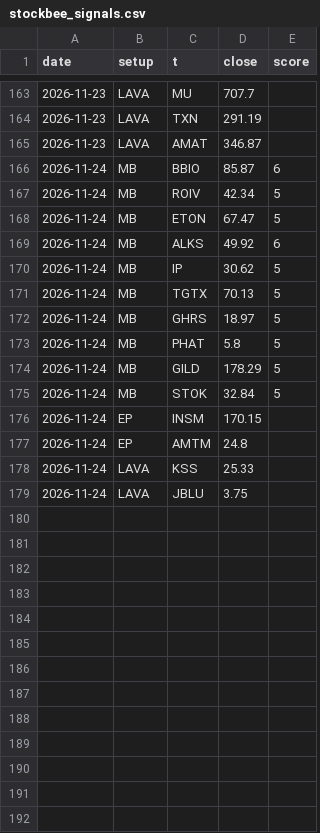
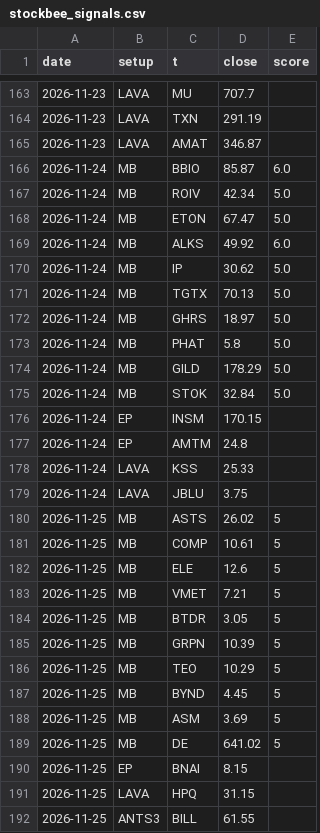
Before and after one commit to dincerorc-rgb/OptScan-1, a CSV file: state/stockbee_signals.csv, drawn as a sheet; only a part is shown, gaps mark what is left out.

Commit message:
stockbee state 2026-11-26 [skip ci]

```diff
--- a/state/stockbee_signals.csv
+++ b/state/stockbee_signals.csv
@@ -165,12 +165,12 @@ date,setup,t,close,score
 2026-11-23,LAVA,AMAT,346.87,
-2026-11-24,MB,BBIO,85.87,6
-2026-11-24,MB,ROIV,42.34,5
-2026-11-24,MB,ETON,67.47,5
-2026-11-24,MB,ALKS,49.92,6
-2026-11-24,MB,IP,30.62,5
-2026-11-24,MB,TGTX,70.13,5
-2026-11-24,MB,GHRS,18.97,5
-2026-11-24,MB,PHAT,5.8,5
-2026-11-24,MB,GILD,178.29,5
-2026-11-24,MB,STOK,32.84,5
+2026-11-24,MB,BBIO,85.87,6.0
+2026-11-24,MB,ROIV,42.34,5.0
+2026-11-24,MB,ETON,67.47,5.0
+2026-11-24,MB,ALKS,49.92,6.0
+2026-11-24,MB,IP,30.62,5.0
+2026-11-24,MB,TGTX,70.13,5.0
+2026-11-24,MB,GHRS,18.97,5.0
+2026-11-24,MB,PHAT,5.8,5.0
+2026-11-24,MB,GILD,178.29,5.0
+2026-11-24,MB,STOK,32.84,5.0
 2026-11-24,EP,INSM,170.15,
@@ -179 +179,14 @@ date,setup,t,close,score
 2026-11-24,LAVA,JBLU,3.75,
+2026-11-25,MB,ASTS,26.02,5
+2026-11-25,MB,COMP,10.61,5
+2026-11-25,MB,ELE,12.6,5
+2026-11-25,MB,VMET,7.21,5
+2026-11-25,MB,BTDR,3.05,5
+2026-11-25,MB,GRPN,10.39,5
+2026-11-25,MB,TEO,10.29,5
+2026-11-25,MB,BYND,4.45,5
+2026-11-25,MB,ASM,3.69,5
+2026-11-25,MB,DE,641.02,5
+2026-11-25,EP,BNAI,8.15,
+2026-11-25,LAVA,HPQ,31.15,
+2026-11-25,ANTS3,BILL,61.55,
```
Also changed, not shown: state/stockbee_monitor.csv, 2 other files.
